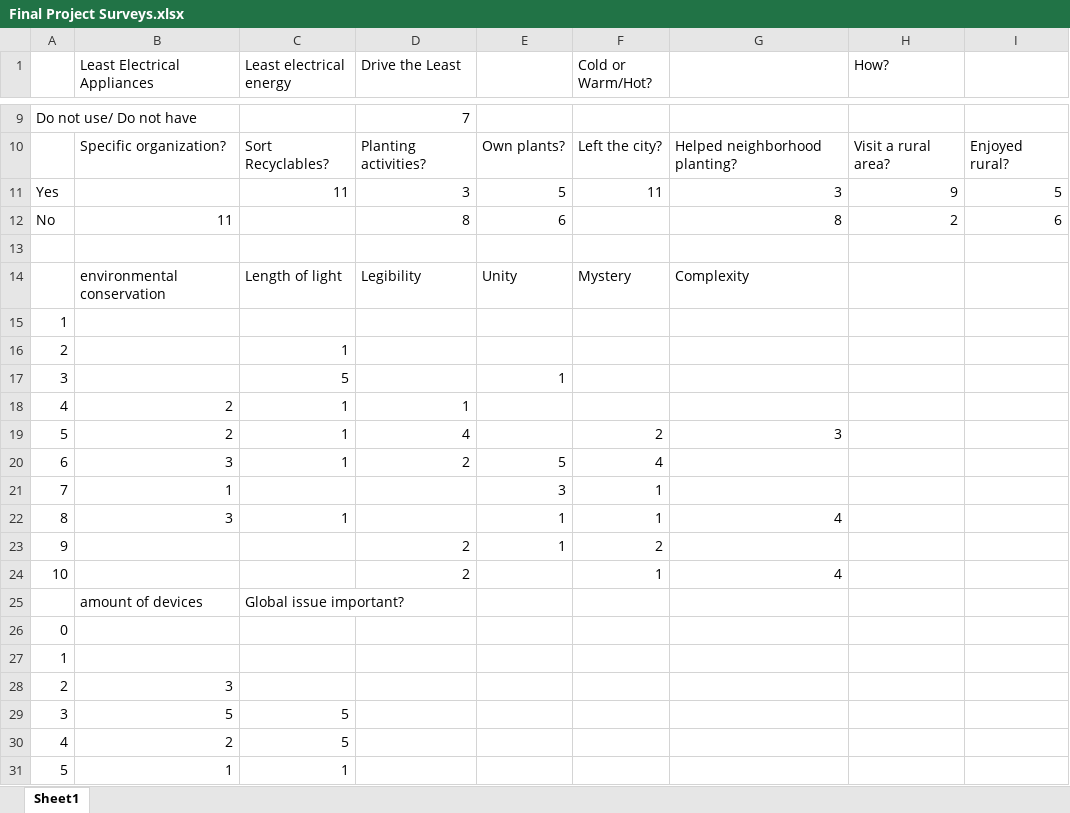
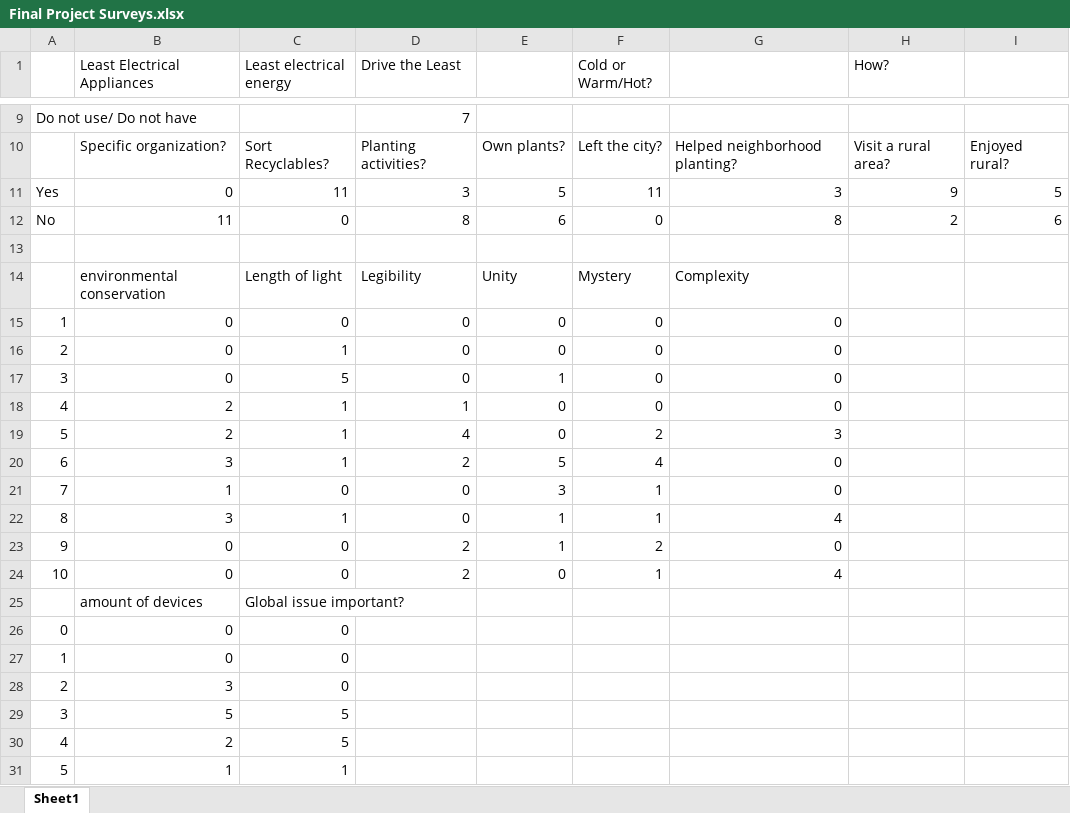
Before and after one commit to jbustil000/Final---Environmental-Project, an Excel workbook: Final Project Surveys.xlsx, sheet Sheet1, drawn as a sheet; only a part is shown, gaps mark what is left out; values as stored, in another font and other column widths than the file's, no borders; removed rows and columns are numbered as before the commit, all else as after; the diff covers the shown part only; the diff names each change by its address in the sheet, - before the commit and + after, or states it on an @@ line.

Commit message:
Add files via upload

```diff
--- a/Final Project Surveys.xlsx (sheet Sheet1)
+++ b/Final Project Surveys.xlsx (sheet Sheet1)
-B11 (Least Electrical Appliances): (empty)
+B11 (Least Electrical Appliances): 0
-C12 (Least electrical energy): (empty)
+C12 (Least electrical energy): 0
-F12 (Cold or Warm/Hot?): (empty)
+F12 (Cold or Warm/Hot?): 0
-row 15: 1
-row 16: 2 |  | 1
+row 15: 1 | 0 | 0 | 0 | 0 | 0 | 0
+row 16: 2 | 0 | 1 | 0 | 0 | 0 | 0
-B17 (Least Electrical Appliances): (empty)
+B17 (Least Electrical Appliances): 0
-D17 (Drive the Least): (empty)
+D17 (Drive the Least): 0
-F17:F18 (Cold or Warm/Hot?): (empty)
+F17:F18 (Cold or Warm/Hot?): 0
-G17:G18: (empty)
+G17:G18: 0
-E18:E19: (empty)
+E18:E19: 0
-G20:G21: (empty)
+G20:G21: 0
-C21 (Least electrical energy): (empty)
+C21 (Least electrical energy): 0
-D21:D22 (Drive the Least): (empty)
+D21:D22 (Drive the Least): 0
-B23:B24 (Least Electrical Appliances): (empty)
+B23:B24 (Least Electrical Appliances): 0
-C23:C24 (Least electrical energy): (empty)
+C23:C24 (Least electrical energy): 0
-G23: (empty)
+G23: 0
-E24: (empty)
+E24: 0
-B26:B27 (Least Electrical Appliances): (empty)
+B26:B27 (Least Electrical Appliances): 0
-C26:C28 (Least electrical energy): (empty)
+C26:C28 (Least electrical energy): 0
```
Also changed, not shown: 1 added row, 1 removed row and 17 edited cells elsewhere in this sheet.
